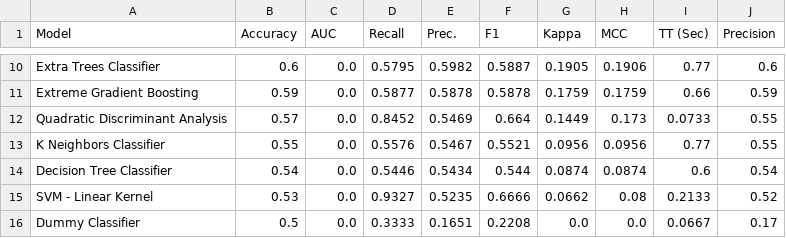
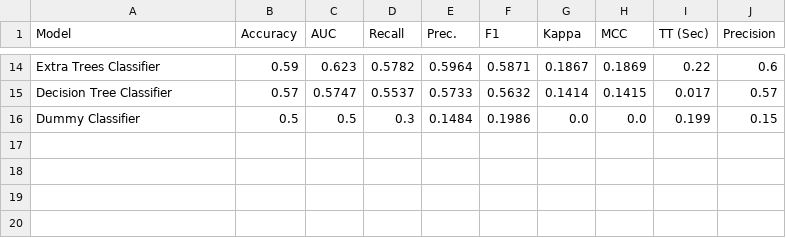
Before and after one commit to yannick-yf/foreshadwownba-dvc-ml-pipeline, a CSV file: data/processed/models_results.csv, drawn as a sheet; only a part is shown, gaps mark what is left out; removed rows and columns are numbered as before the commit, all else as after; the diff covers the shown part only; the diff names each change by its address in the sheet, - before the commit and + after, or states it on an @@ line.

```diff
--- a/data/processed/models_results.csv
+++ b/data/processed/models_results.csv
-B14 (Accuracy): 0.6
+B14 (Accuracy): 0.59
-C14 (AUC): 0.0
+C14 (AUC): 0.623
-D14 (Recall): 0.5795
+D14 (Recall): 0.5782
-E14 (Prec.): 0.5982
+E14 (Prec.): 0.5964
-F14 (F1): 0.5887
+F14 (F1): 0.5871
-G14 (Kappa): 0.1905
+G14 (Kappa): 0.1867
-H14 (MCC): 0.1906
+H14 (MCC): 0.1869
-I14 (TT (Sec)): 0.77
+I14 (TT (Sec)): 0.22
-row 11: Extreme Gradient Boosting | 0.59 | 0.0 | 0.5877 | 0.5878 | 0.5878 | 0.1759 | 0.1759 | 0.66 | 0.59
-row 12: Quadratic Discriminant Analysis | 0.57 | 0.0 | 0.8452 | 0.5469 | 0.664 | 0.1449 | 0.173 | 0.0733 | 0.55
-row 13: K Neighbors Classifier | 0.55 | 0.0 | 0.5576 | 0.5467 | 0.5521 | 0.0956 | 0.0956 | 0.77 | 0.55
-B15 (Accuracy): 0.54
+B15 (Accuracy): 0.57
-C15 (AUC): 0.0
+C15 (AUC): 0.5747
-D15 (Recall): 0.5446
+D15 (Recall): 0.5537
-E15 (Prec.): 0.5434
+E15 (Prec.): 0.5733
-F15 (F1): 0.544
+F15 (F1): 0.5632
-G15 (Kappa): 0.0874
+G15 (Kappa): 0.1414
-H15 (MCC): 0.0874
+H15 (MCC): 0.1415
-I15 (TT (Sec)): 0.6
+I15 (TT (Sec)): 0.017
-J15 (Precision): 0.54
+J15 (Precision): 0.57
-row 15: SVM - Linear Kernel | 0.53 | 0.0 | 0.9327 | 0.5235 | 0.6666 | 0.0662 | 0.08 | 0.2133 | 0.52
-C16 (AUC): 0.0
+C16 (AUC): 0.5
-D16 (Recall): 0.3333
+D16 (Recall): 0.3
-E16 (Prec.): 0.1651
+E16 (Prec.): 0.1484
-F16 (F1): 0.2208
+F16 (F1): 0.1986
-I16 (TT (Sec)): 0.0667
+I16 (TT (Sec)): 0.199
-J16 (Precision): 0.17
+J16 (Precision): 0.15
```
Also changed, not shown: 6 added rows, 2 removed rows and 51 edited cells elsewhere in this file, models/cross_val_score.csv, 15 other files.
